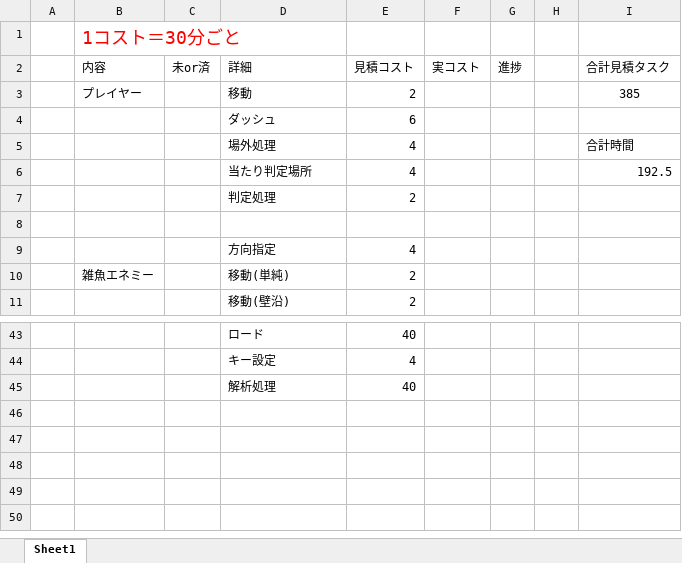
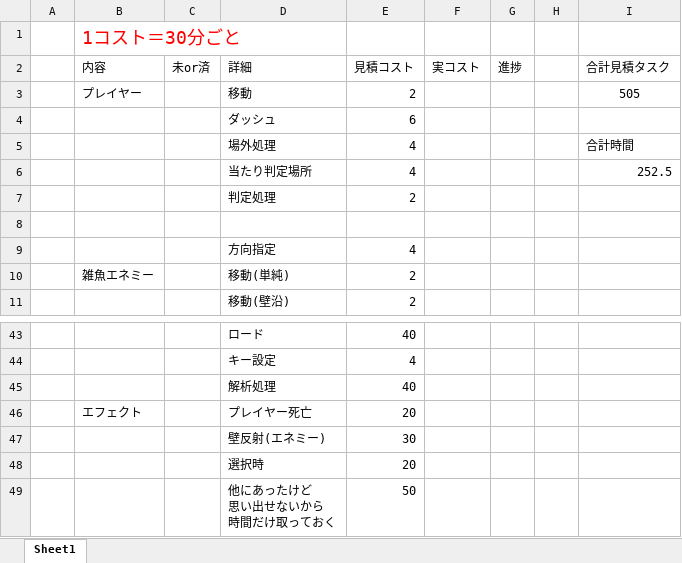
Before and after one commit to itasi29/MyGames, an Excel workbook: CircleRoomTask.xlsx, sheet Sheet1, drawn as a sheet; only a part is shown, gaps mark what is left out; values as stored, in another font and other column widths than the file's, no borders; ↵ is a line break in a cell; the diff names each change by its address in the sheet, - before the commit and + after, or states it on an @@ line.

Commit message:
タスク表

```diff
--- a/CircleRoomTask.xlsx (sheet Sheet1)
+++ b/CircleRoomTask.xlsx (sheet Sheet1)
-I3 (合計見積タスク): 385
+I3 (合計見積タスク): 505
-I6 (合計見積タスク): 192.5
+I6 (合計見積タスク): 252.5
+row 46:  | エフェクト |  | プレイヤー死亡 | 20
+row 47:  |  |  | 壁反射(エネミー) | 30
+row 48:  |  |  | 選択時 | 20
+row 49:  |  |  | 他にあったけど ↵ 思い出せないから ↵ 時間だけ取っておく | 50
```
